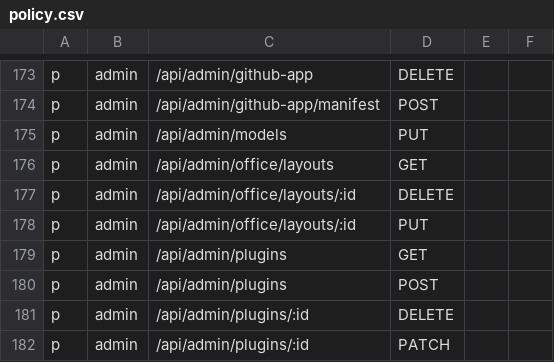
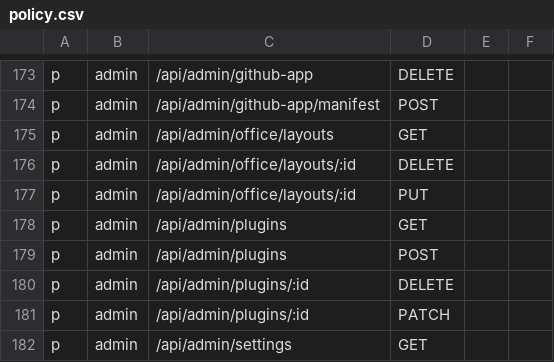
Before and after one commit to touwaeriol/agent-teams, a CSV file: server/internal/httpapi/authz/policy.csv, drawn as a sheet; only a part is shown, gaps mark what is left out; the shorter side is filled out with more unchanged rows.

```diff
--- a/server/internal/httpapi/authz/policy.csv
+++ b/server/internal/httpapi/authz/policy.csv
@@ -174,3 +174,2 @@ p, admin, /api/admin/github-app, DELETE
 p, admin, /api/admin/github-app/manifest, POST
-p, admin, /api/admin/models, PUT
 p, admin, /api/admin/office/layouts, GET
```
Also changed, not shown: 18 other files.
